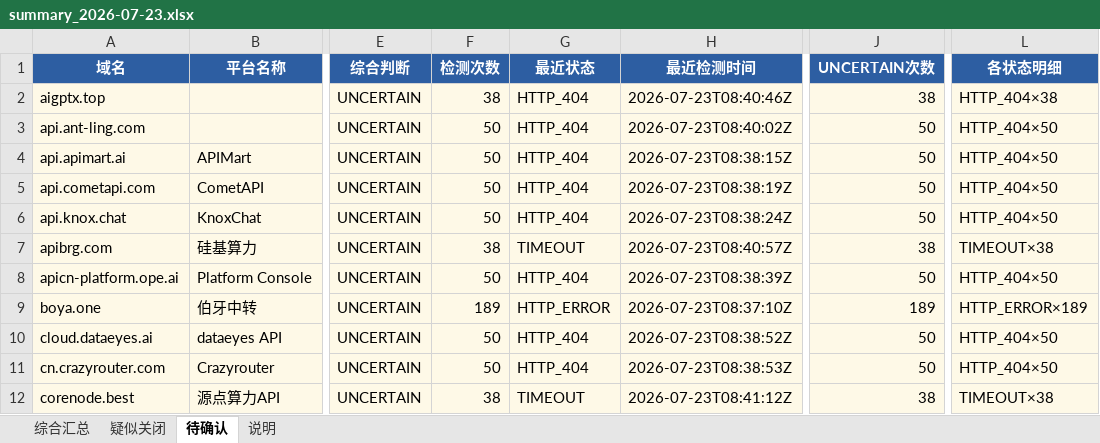
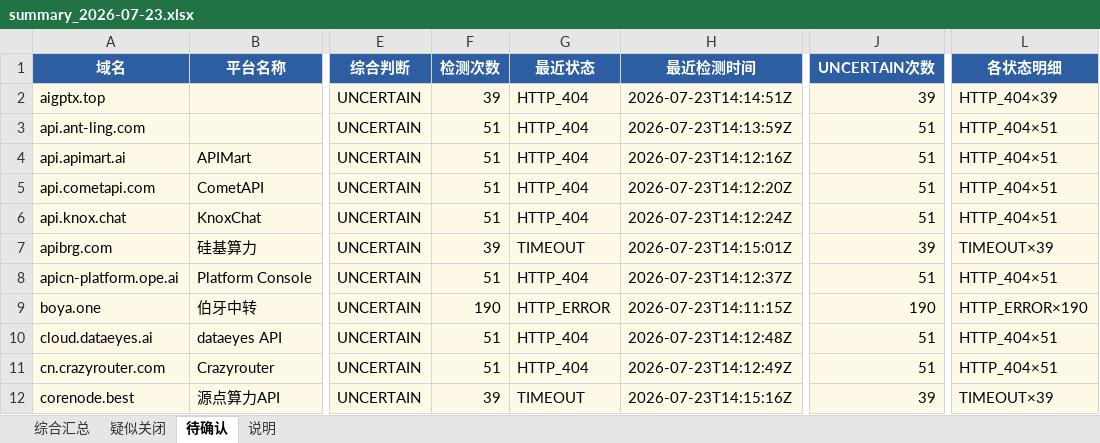
Before and after one commit to BaojuanWang/LLM-APIgateways-monitor, an Excel workbook: results/summary_2026-07-23.xlsx, sheet 待确认, drawn as a sheet; only a part is shown, gaps mark what is left out; values as stored, in another font and other column widths than the file's, no borders; the diff covers the shown part only; the diff names each change by its address in the sheet, - before the commit and + after, or states it on an @@ line.

```diff
--- a/results/summary_2026-07-23.xlsx (sheet 待确认)
+++ b/results/summary_2026-07-23.xlsx (sheet 待确认)
-F2 (检测次数): 38
+F2 (检测次数): 39
-H2 (最近检测时间): 2026-07-23T08:40:46Z
+H2 (最近检测时间): 2026-07-23T14:14:51Z
-J2 (UNCERTAIN次数): 38
+J2 (UNCERTAIN次数): 39
-L2 (各状态明细): HTTP_404×38
+L2 (各状态明细): HTTP_404×39
-F3:F6 (检测次数): 50
+F3:F6 (检测次数): 51
-H3 (最近检测时间): 2026-07-23T08:40:02Z
+H3 (最近检测时间): 2026-07-23T14:13:59Z
-J3:J6 (UNCERTAIN次数): 50
+J3:J6 (UNCERTAIN次数): 51
-L3:L6 (各状态明细): HTTP_404×50
+L3:L6 (各状态明细): HTTP_404×51
-H4 (最近检测时间): 2026-07-23T08:38:15Z
+H4 (最近检测时间): 2026-07-23T14:12:16Z
-H5 (最近检测时间): 2026-07-23T08:38:19Z
+H5 (最近检测时间): 2026-07-23T14:12:20Z
-H6 (最近检测时间): 2026-07-23T08:38:24Z
+H6 (最近检测时间): 2026-07-23T14:12:24Z
-F7 (检测次数): 38
+F7 (检测次数): 39
-H7 (最近检测时间): 2026-07-23T08:40:57Z
+H7 (最近检测时间): 2026-07-23T14:15:01Z
-J7 (UNCERTAIN次数): 38
+J7 (UNCERTAIN次数): 39
-L7 (各状态明细): TIMEOUT×38
+L7 (各状态明细): TIMEOUT×39
-F8 (检测次数): 50
+F8 (检测次数): 51
-H8 (最近检测时间): 2026-07-23T08:38:39Z
+H8 (最近检测时间): 2026-07-23T14:12:37Z
-J8 (UNCERTAIN次数): 50
+J8 (UNCERTAIN次数): 51
-L8 (各状态明细): HTTP_404×50
+L8 (各状态明细): HTTP_404×51
-F9 (检测次数): 189
+F9 (检测次数): 190
-H9 (最近检测时间): 2026-07-23T08:37:10Z
+H9 (最近检测时间): 2026-07-23T14:11:15Z
-J9 (UNCERTAIN次数): 189
+J9 (UNCERTAIN次数): 190
-L9 (各状态明细): HTTP_ERROR×189
+L9 (各状态明细): HTTP_ERROR×190
-F10:F11 (检测次数): 50
+F10:F11 (检测次数): 51
-H10 (最近检测时间): 2026-07-23T08:38:52Z
+H10 (最近检测时间): 2026-07-23T14:12:48Z
-J10:J11 (UNCERTAIN次数): 50
+J10:J11 (UNCERTAIN次数): 51
-L10:L11 (各状态明细): HTTP_404×50
+L10:L11 (各状态明细): HTTP_404×51
-H11 (最近检测时间): 2026-07-23T08:38:53Z
+H11 (最近检测时间): 2026-07-23T14:12:49Z
-F12 (检测次数): 38
+F12 (检测次数): 39
-H12 (最近检测时间): 2026-07-23T08:41:12Z
+H12 (最近检测时间): 2026-07-23T14:15:16Z
-J12 (UNCERTAIN次数): 38
+J12 (UNCERTAIN次数): 39
-L12 (各状态明细): TIMEOUT×38
+L12 (各状态明细): TIMEOUT×39
```
Also changed, not shown: 36 edited cells elsewhere in this sheet, sheet 综合汇总, sheet 疑似关闭, sheet 说明, 6 other files.
